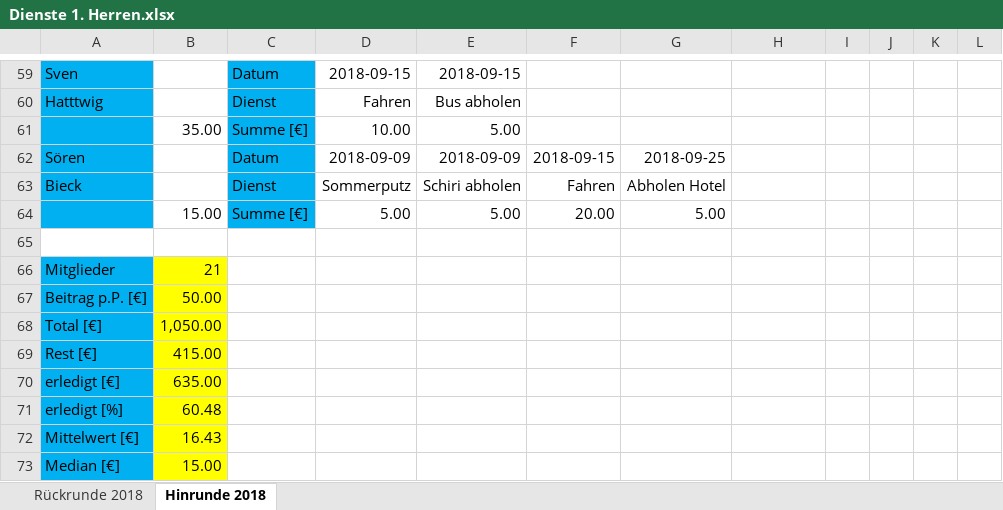
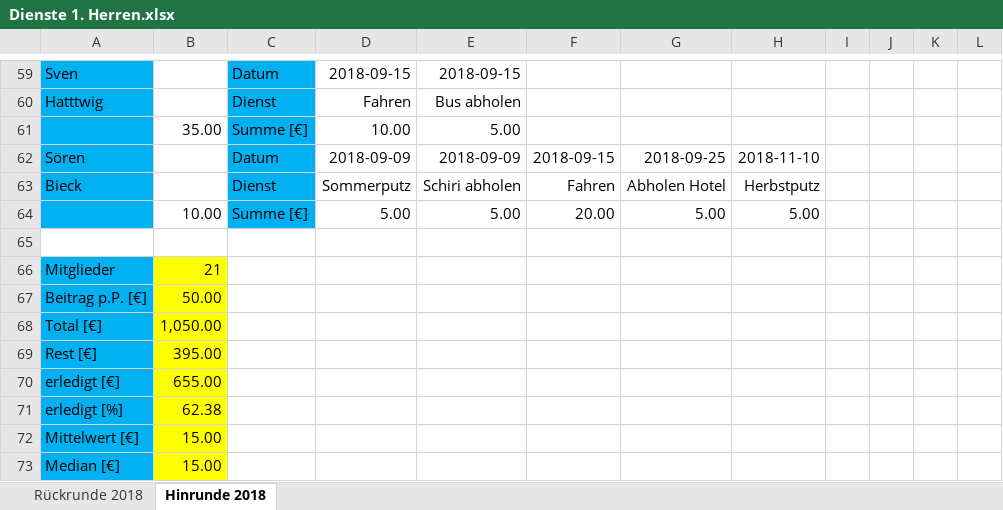
Before and after one commit to BjoernDaase/AGDienste, an Excel workbook: Dienste 1. Herren.xlsx, sheet Hinrunde 2018, drawn as a sheet; only a part is shown, gaps mark what is left out; values as stored, in another font and other column widths than the file's, no borders; conditional formats not drawn; the diff covers the shown part only; the diff names each change by its address in the sheet, - before the commit and + after, or states it on an @@ line.

```diff
--- a/Dienste 1. Herren.xlsx (sheet Hinrunde 2018)
+++ b/Dienste 1. Herren.xlsx (sheet Hinrunde 2018)
-H62: (empty)
+H62: 2018-11-10
-H63: (empty)
+H63: Herbstputz
-B64: 15.00
+B64: 10.00
-H64: (empty)
+H64: 5.00
-B69: 415.00
+B69: 395.00
-B70: 635.00
+B70: 655.00
-B71: 60.48
+B71: 62.38
-B72: 16.43
+B72: 15.00
```
Also changed, not shown: 19 edited cells elsewhere in this sheet.
